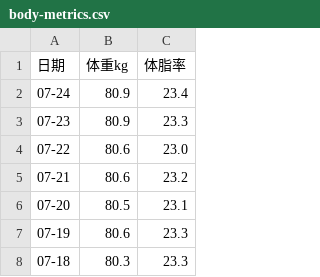
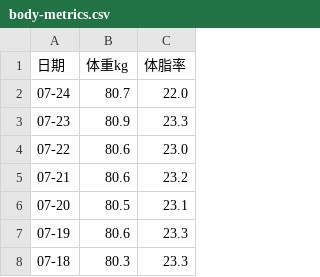
Before and after one commit to xuzeguo/fitness, a CSV file: public/body-metrics.csv, drawn as a sheet; only a part is shown.

```diff
--- a/public/body-metrics.csv
+++ b/public/body-metrics.csv
@@ -1,3 +1,3 @@
 日期,体重kg,体脂率
-07-24,80.9,23.4
+07-24,80.7,22.0
 07-23,80.9,23.3
```
Also changed, not shown: standalone/body-metrics.csv, 2 other files.
